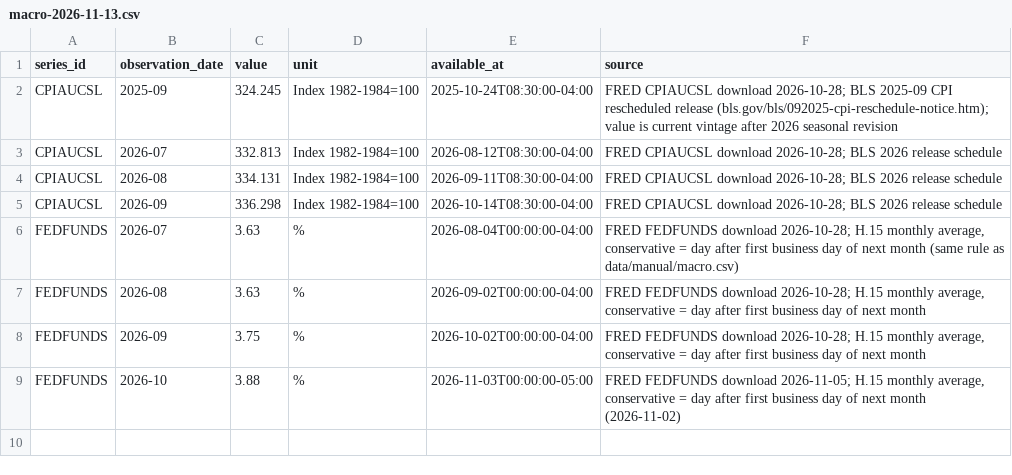
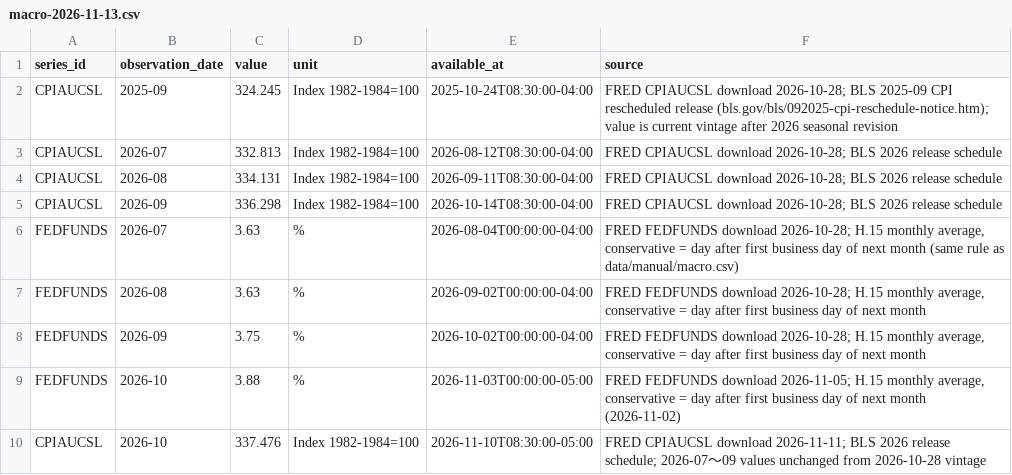
Before and after one commit to ice-0711/fintech-agent, a CSV file: data/manual/forward/macro-2026-11-13.csv, drawn as a sheet; the diff names each change by its address in the sheet, - before the commit and + after, or states it on an @@ line.

```diff
--- a/data/manual/forward/macro-2026-11-13.csv
+++ b/data/manual/forward/macro-2026-11-13.csv
+row 10: CPIAUCSL | 2026-10 | 337.476 | Index 1982-1984=100 | 2026-11-10T08:30:00-05:00 | FRED CPIAUCSL download 2026-11-11; BLS 2026 release schedule; 2026-07～09 values unchanged from 2026-10-28 vintage
```
Also changed, not shown: data/manual/forward/announce-2026-11-13.csv, data/manual/forward/evidence-2026-11-13.csv, 3 other files.
